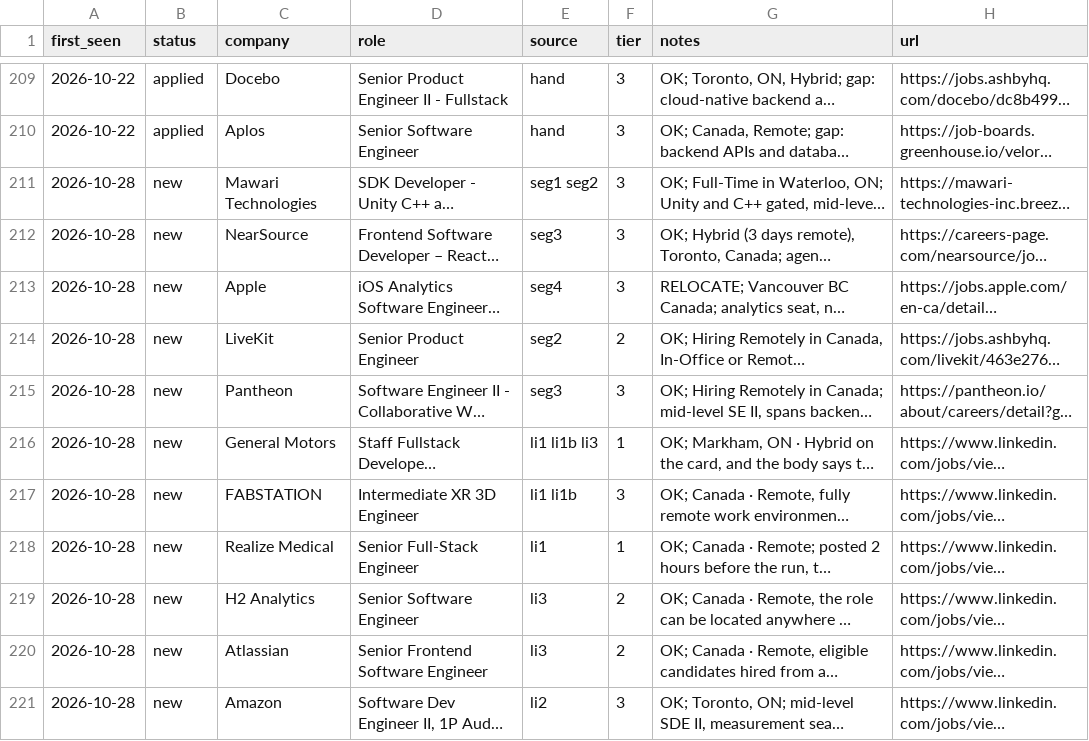
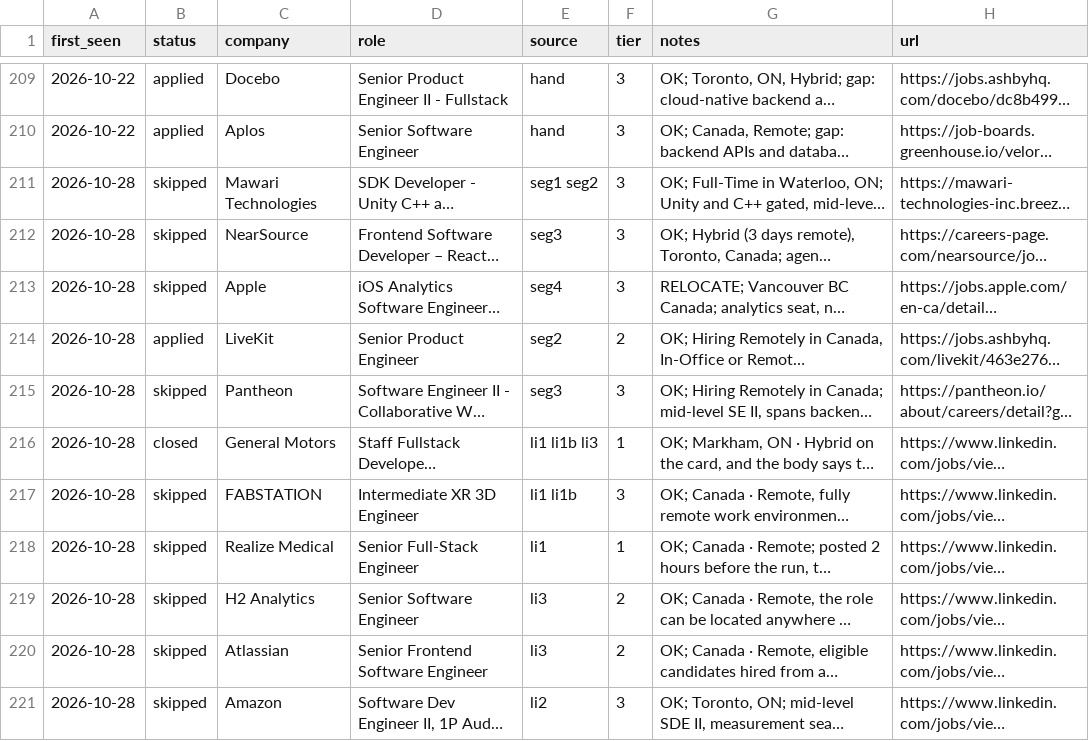
Before and after one commit to snovakow/jobs, a CSV file: root/ledger.csv, drawn as a sheet; only a part is shown, gaps mark what is left out; long unchanged cells end in …; the diff covers the shown part only; the diff names each change by its address in the sheet, - before the commit and + after, or states it on an @@ line.

Commit message:
Save 3 ledger rows, 18 status changes and the resume
Ledger: 3 rows appended; 18 statuses, 0 tiers and 0 notes changed in
earlier rows.
Resume: root/resume.pdf.

Saved with /save, after the commit review's checks.

```diff
--- a/root/ledger.csv
+++ b/root/ledger.csv
-B211:B213 (status): new
+B211:B213 (status): skipped
-B214 (status): new
+B214 (status): applied
-B215 (status): new
+B215 (status): skipped
-B216 (status): new
+B216 (status): closed
-B217:B221 (status): new
+B217:B221 (status): skipped
```
Also changed, not shown: 3 added rows and 7 edited cells elsewhere in this file, 1 other file.
